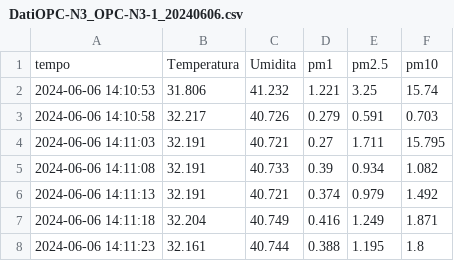
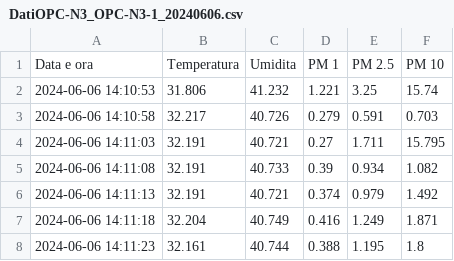
Before and after one commit to TommyFara/OPC-N3-data, a CSV file: DatiOPC-N3_OPC-N3-1_20240606.csv, drawn as a sheet; only a part is shown.

Commit message:
Update DatiOPC-N3_OPC-N3-1_20240606.csv

```diff
--- a/DatiOPC-N3_OPC-N3-1_20240606.csv
+++ b/DatiOPC-N3_OPC-N3-1_20240606.csv
@@ -1,2 +1,2 @@
-tempo;Temperatura;Umidita;pm1;pm2.5;pm10
+Data e ora;Temperatura;Umidita;PM 1;PM 2.5;PM 10
 2024-06-06 14:10:53;31.806;41.232;1.221;3.25;15.74
```
